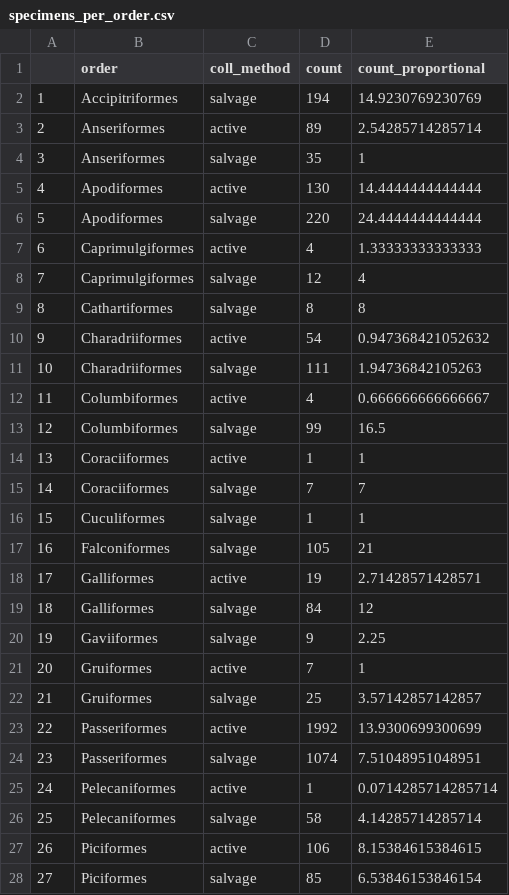
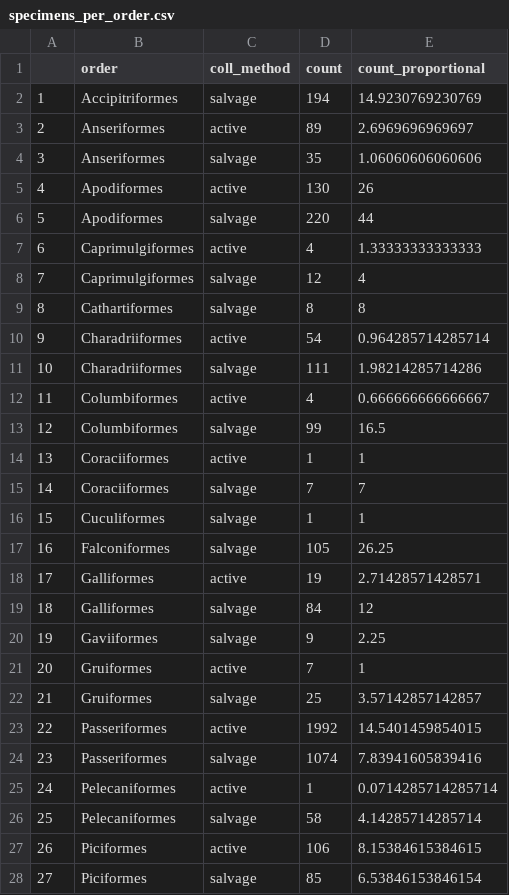
Before and after one commit to slrutledge27/salvage-representation, a CSV file: Data/specimens_per_order.csv, drawn as a sheet; only a part is shown.

```diff
--- a/Data/specimens_per_order.csv
+++ b/Data/specimens_per_order.csv
@@ -2,6 +2,6 @@
 "1","Accipitriformes","salvage",194,14.9230769230769
-"2","Anseriformes","active",89,2.54285714285714
-"3","Anseriformes","salvage",35,1
-"4","Apodiformes","active",130,14.4444444444444
-"5","Apodiformes","salvage",220,24.4444444444444
+"2","Anseriformes","active",89,2.6969696969697
+"3","Anseriformes","salvage",35,1.06060606060606
+"4","Apodiformes","active",130,26
+"5","Apodiformes","salvage",220,44
 "6","Caprimulgiformes","active",4,1.33333333333333
@@ -9,4 +9,4 @@
 "8","Cathartiformes","salvage",8,8
-"9","Charadriiformes","active",54,0.947368421052632
-"10","Charadriiformes","salvage",111,1.94736842105263
+"9","Charadriiformes","active",54,0.964285714285714
+"10","Charadriiformes","salvage",111,1.98214285714286
 "11","Columbiformes","active",4,0.666666666666667
@@ -16,3 +16,3 @@
 "15","Cuculiformes","salvage",1,1
-"16","Falconiformes","salvage",105,21
+"16","Falconiformes","salvage",105,26.25
 "17","Galliformes","active",19,2.71428571428571
@@ -22,4 +22,4 @@
 "21","Gruiformes","salvage",25,3.57142857142857
-"22","Passeriformes","active",1992,13.9300699300699
-"23","Passeriformes","salvage",1074,7.51048951048951
+"22","Passeriformes","active",1992,14.5401459854015
+"23","Passeriformes","salvage",1074,7.83941605839416
 "24","Pelecaniformes","active",1,0.0714285714285714
```
Also changed, not shown: Data/species_per_order.csv, 2 other files.
